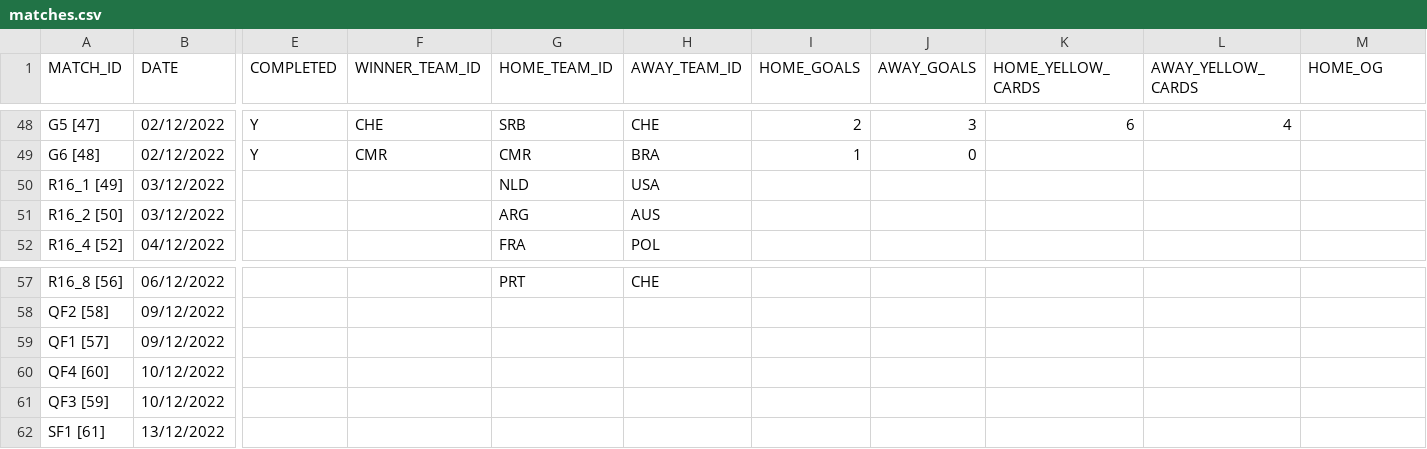
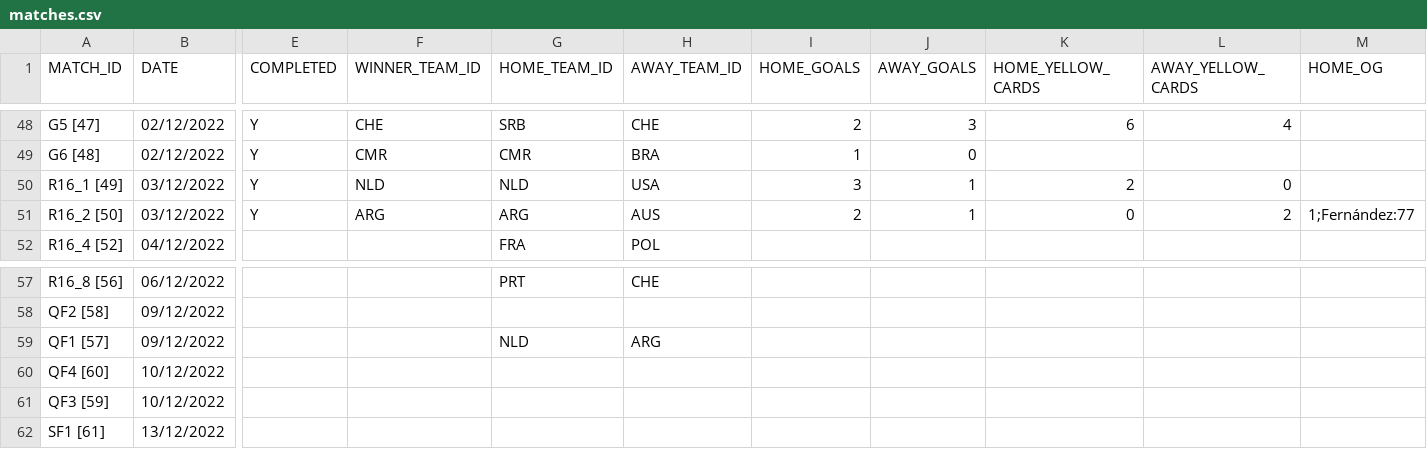
Before and after one commit to AdamJSc/sweepstake-markup-generator, a CSV file: domain/data/tournaments/2022-fifa-world-cup/matches.csv, drawn as a sheet; only a part is shown, gaps mark what is left out; the diff names each change by its address in the sheet, - before the commit and + after, or states it on an @@ line.

Commit message:
chore: wc2022 - update with 03/12 results

```diff
--- a/domain/data/tournaments/2022-fifa-world-cup/matches.csv
+++ b/domain/data/tournaments/2022-fifa-world-cup/matches.csv
-E50:E51 (COMPLETED): (empty)
+E50:E51 (COMPLETED): Y
-F50 (WINNER_TEAM_ID): (empty)
+F50 (WINNER_TEAM_ID): NLD
-I50 (HOME_GOALS): (empty)
+I50 (HOME_GOALS): 3
-J50:J51 (AWAY_GOALS): (empty)
+J50:J51 (AWAY_GOALS): 1
-K50 (HOME_YELLOW_CARDS): (empty)
+K50 (HOME_YELLOW_CARDS): 2
-L50 (AWAY_YELLOW_CARDS): (empty)
+L50 (AWAY_YELLOW_CARDS): 0
-F51 (WINNER_TEAM_ID): (empty)
+F51 (WINNER_TEAM_ID): ARG
-I51 (HOME_GOALS): (empty)
+I51 (HOME_GOALS): 2
-K51 (HOME_YELLOW_CARDS): (empty)
+K51 (HOME_YELLOW_CARDS): 0
-L51 (AWAY_YELLOW_CARDS): (empty)
+L51 (AWAY_YELLOW_CARDS): 2
-M51 (HOME_OG): (empty)
+M51 (HOME_OG): 1;Fernández:77
-G59 (HOME_TEAM_ID): (empty)
+G59 (HOME_TEAM_ID): NLD
-H59 (AWAY_TEAM_ID): (empty)
+H59 (AWAY_TEAM_ID): ARG
```
